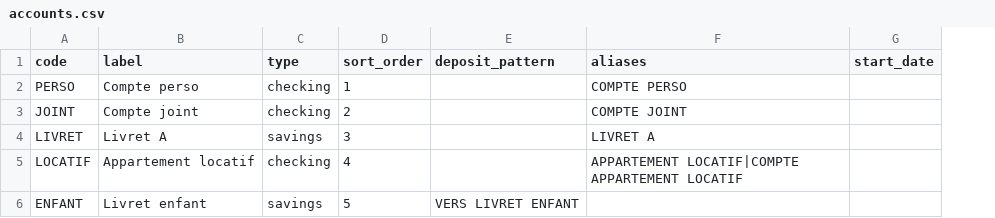
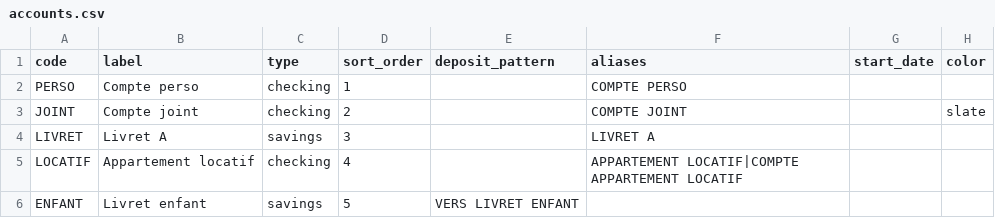
Before and after one commit to Skyle-01/compta-maison, a CSV file: data/accounts.csv, drawn as a sheet; the diff names each change by its address in the sheet, - before the commit and + after, or states it on an @@ line.

Commit message:
feat: one colour per account
Add a nullable accounts.color (8 palette names, validated by the API and the accounts.csv loader), a colour dot before the account code in Transactions, the A classer tables and the dashboard tree, and a swatch picker in Reglages. Without a choice the colour follows the account's position. Guide, rules and CLAUDE.md updated; backlog item removed.

```diff
--- a/data/accounts.csv
+++ b/data/accounts.csv
+column H (color), row 3: slate
```
Also changed, not shown: 28 other files.
